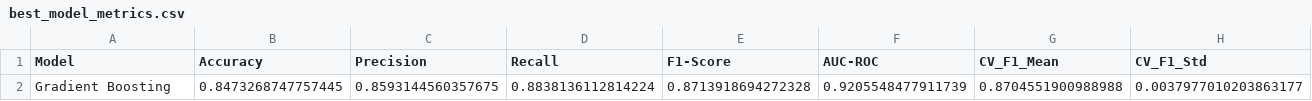
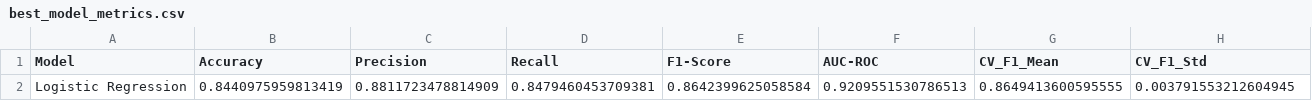
Before and after one commit to p1neapplechoco/StudentDepression, a CSV file: results/best_model_metrics.csv, drawn as a sheet; removed rows and columns are numbered as before the commit, all else as after; the diff names each change by its address in the sheet, - before the commit and + after, or states it on an @@ line.

```diff
--- a/results/best_model_metrics.csv
+++ b/results/best_model_metrics.csv
-row 2: Gradient Boosting | 0.8473268747757445 | 0.8593144560357675 | 0.8838136112814224 | 0.8713918694272328 | 0.9205548477911739 | 0.8704551900988988 | 0.0037977010203863177
+row 2: Logistic Regression | 0.8440975959813419 | 0.8811723478814909 | 0.8479460453709381 | 0.8642399625058584 | 0.9209551530786513 | 0.8649413600595555 | 0.003791553212604945
```
Also changed, not shown: results/feature_importance.csv, results/model_comparison.csv, 5 other files.
